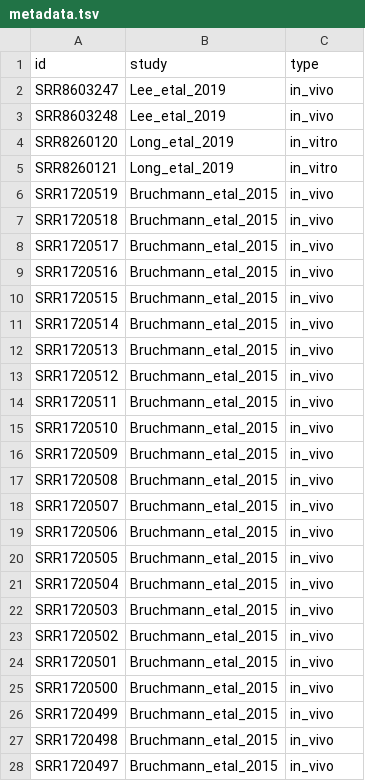
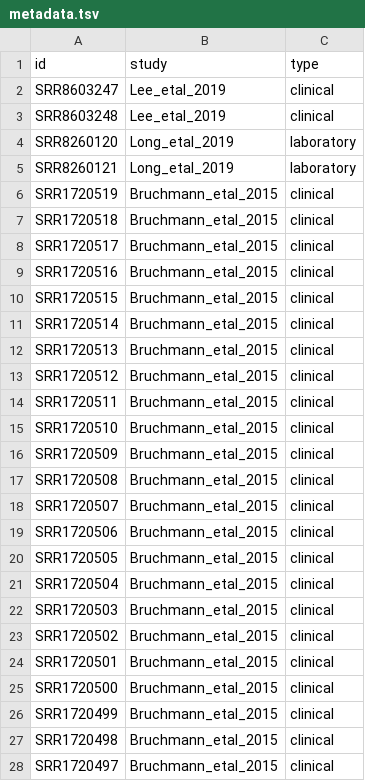
Before and after one commit to mjenior/Klebsiella_2021, a TSV file: data/metadata.tsv, drawn as a sheet; only a part is shown; the diff covers the shown part only.

```diff
--- a/data/metadata.tsv
+++ b/data/metadata.tsv
@@ -1,28 +1,28 @@
 id	study	type
-SRR8603247	Lee_etal_2019	in_vivo
-SRR8603248	Lee_etal_2019	in_vivo
-SRR8260120	Long_etal_2019	in_vitro
-SRR8260121	Long_etal_2019	in_vitro
-SRR1720519	Bruchmann_etal_2015	in_vivo
-SRR1720518	Bruchmann_etal_2015	in_vivo
-SRR1720517	Bruchmann_etal_2015	in_vivo
-SRR1720516	Bruchmann_etal_2015	in_vivo
-SRR1720515	Bruchmann_etal_2015	in_vivo
-SRR1720514	Bruchmann_etal_2015	in_vivo
-SRR1720513	Bruchmann_etal_2015	in_vivo
-SRR1720512	Bruchmann_etal_2015	in_vivo
-SRR1720511	Bruchmann_etal_2015	in_vivo
-SRR1720510	Bruchmann_etal_2015	in_vivo
-SRR1720509	Bruchmann_etal_2015	in_vivo
-SRR1720508	Bruchmann_etal_2015	in_vivo
-SRR1720507	Bruchmann_etal_2015	in_vivo
-SRR1720506	Bruchmann_etal_2015	in_vivo
-SRR1720505	Bruchmann_etal_2015	in_vivo
-SRR1720504	Bruchmann_etal_2015	in_vivo
-SRR1720503	Bruchmann_etal_2015	in_vivo
-SRR1720502	Bruchmann_etal_2015	in_vivo
-SRR1720501	Bruchmann_etal_2015	in_vivo
-SRR1720500	Bruchmann_etal_2015	in_vivo
-SRR1720499	Bruchmann_etal_2015	in_vivo
-SRR1720498	Bruchmann_etal_2015	in_vivo
-SRR1720497	Bruchmann_etal_2015	in_vivo
+SRR8603247	Lee_etal_2019	clinical
+SRR8603248	Lee_etal_2019	clinical
+SRR8260120	Long_etal_2019	laboratory
+SRR8260121	Long_etal_2019	laboratory
+SRR1720519	Bruchmann_etal_2015	clinical
+SRR1720518	Bruchmann_etal_2015	clinical
+SRR1720517	Bruchmann_etal_2015	clinical
+SRR1720516	Bruchmann_etal_2015	clinical
+SRR1720515	Bruchmann_etal_2015	clinical
+SRR1720514	Bruchmann_etal_2015	clinical
+SRR1720513	Bruchmann_etal_2015	clinical
+SRR1720512	Bruchmann_etal_2015	clinical
+SRR1720511	Bruchmann_etal_2015	clinical
+SRR1720510	Bruchmann_etal_2015	clinical
+SRR1720509	Bruchmann_etal_2015	clinical
+SRR1720508	Bruchmann_etal_2015	clinical
+SRR1720507	Bruchmann_etal_2015	clinical
+SRR1720506	Bruchmann_etal_2015	clinical
+SRR1720505	Bruchmann_etal_2015	clinical
+SRR1720504	Bruchmann_etal_2015	clinical
+SRR1720503	Bruchmann_etal_2015	clinical
+SRR1720502	Bruchmann_etal_2015	clinical
+SRR1720501	Bruchmann_etal_2015	clinical
+SRR1720500	Bruchmann_etal_2015	clinical
+SRR1720499	Bruchmann_etal_2015	clinical
+SRR1720498	Bruchmann_etal_2015	clinical
+SRR1720497	Bruchmann_etal_2015	clinical
```
Also changed, not shown: 29 edited cells elsewhere in this file, 17 other files.
